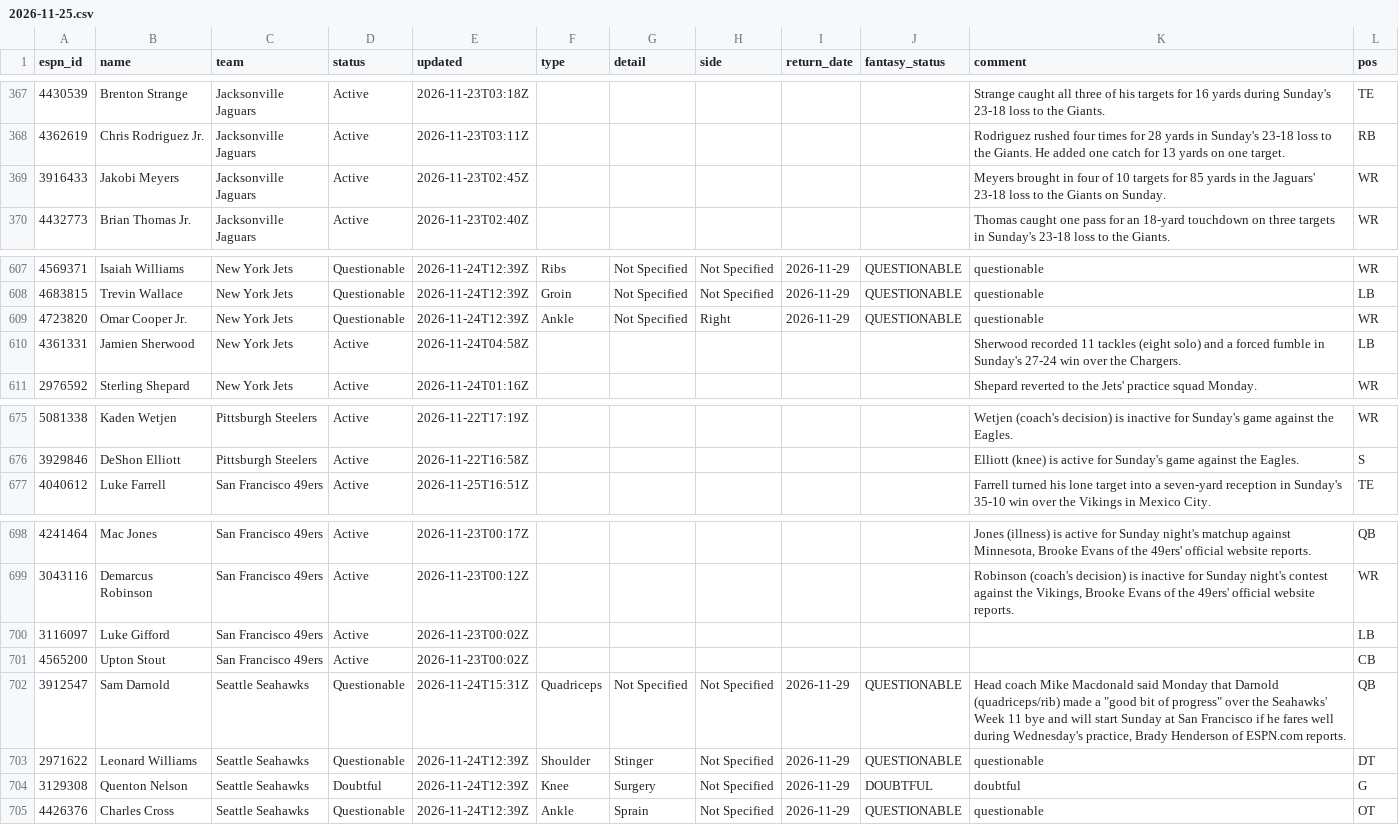
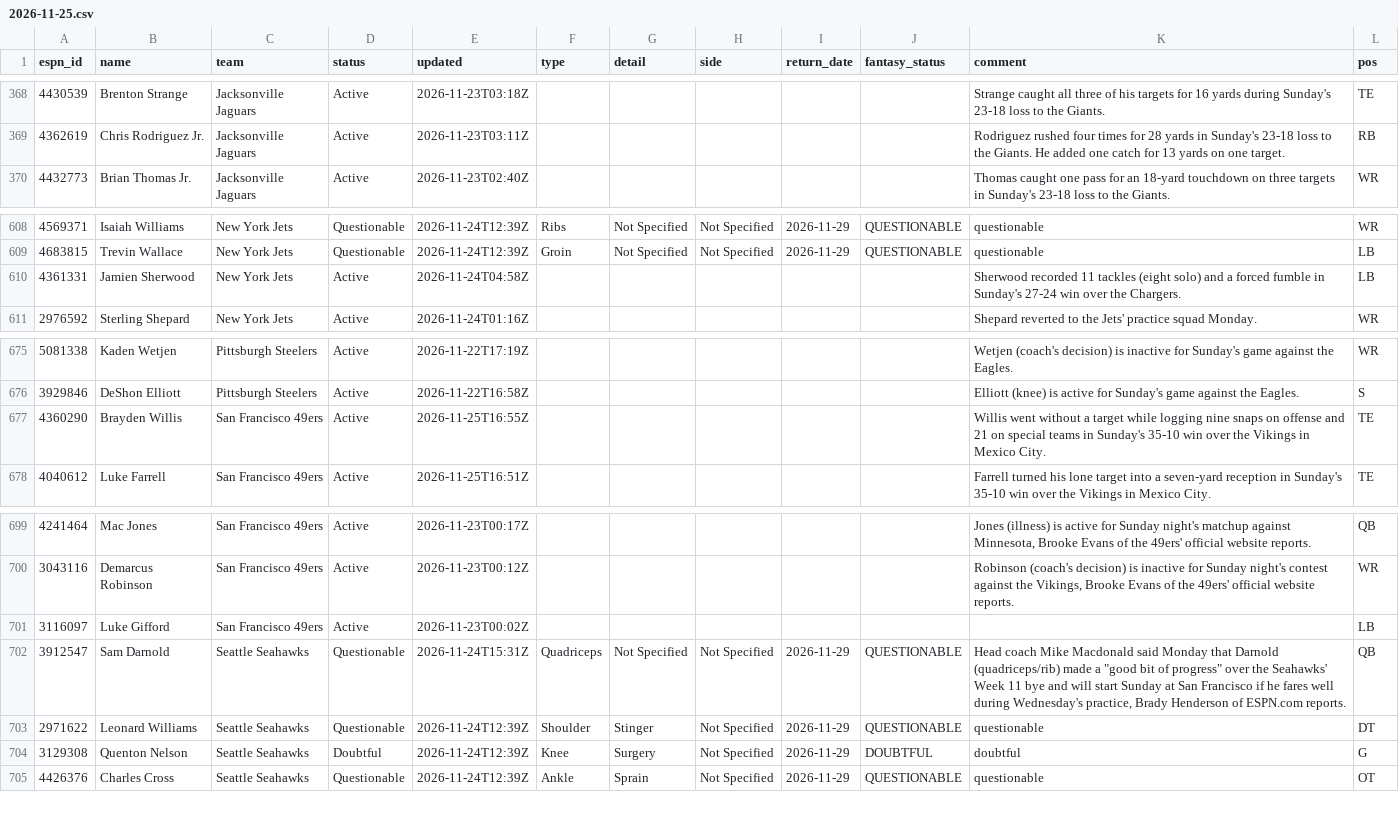
Before and after one commit to ChefJulio/nfl-edge, a CSV file: data/espn_injuries/2026-11-25.csv, drawn as a sheet; only a part is shown, gaps mark what is left out; removed rows and columns are numbered as before the commit, all else as after; the diff covers the shown part only; the diff names each change by its address in the sheet, - before the commit and + after, or states it on an @@ line.

```diff
--- a/data/espn_injuries/2026-11-25.csv
+++ b/data/espn_injuries/2026-11-25.csv
-row 369: 3916433 | Jakobi Meyers | Jacksonville Jaguars | Active | 2026-11-23T02:45Z |  |  |  |  |  | Meyers brought in four of 10 targets for 85 yards in the Jaguars' 23-18 loss to the Giants on Sunday. | WR
-row 609: 4723820 | Omar Cooper Jr. | New York Jets | Questionable | 2026-11-24T12:39Z | Ankle | Not Specified | Right | 2026-11-29 | QUESTIONABLE | questionable | WR
+row 677: 4360290 | Brayden Willis | San Francisco 49ers | Active | 2026-11-25T16:55Z |  |  |  |  |  | Willis went without a target while logging nine snaps on offense and 21 on special teams in Sunday's 35-10 win over the Vikings in Mexico City. | TE
-row 701: 4565200 | Upton Stout | San Francisco 49ers | Active | 2026-11-23T00:02Z |  |  |  |  |  |  | CB
```
Also changed, not shown: 8 added rows and 6 removed rows elsewhere in this file, 3 other files.
